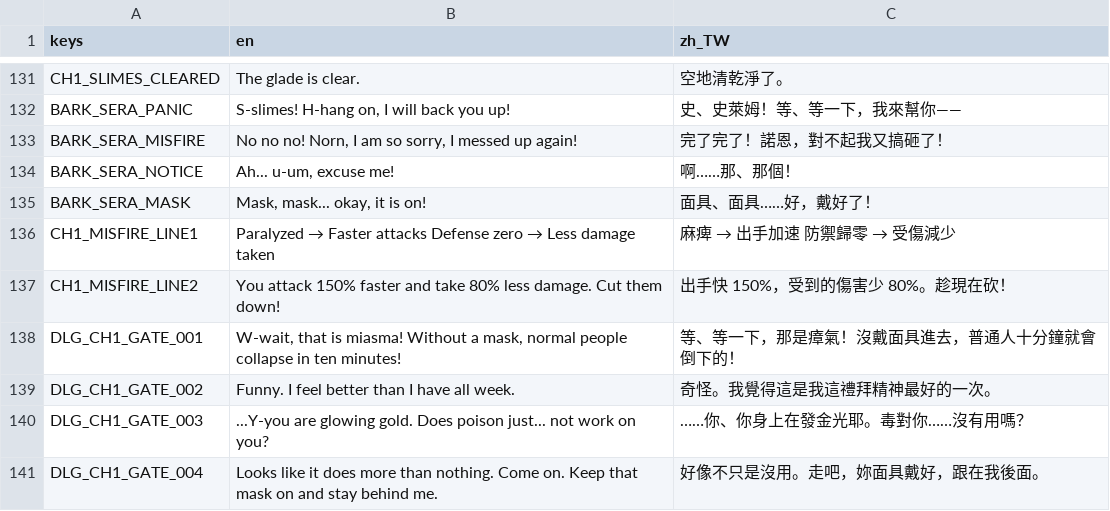
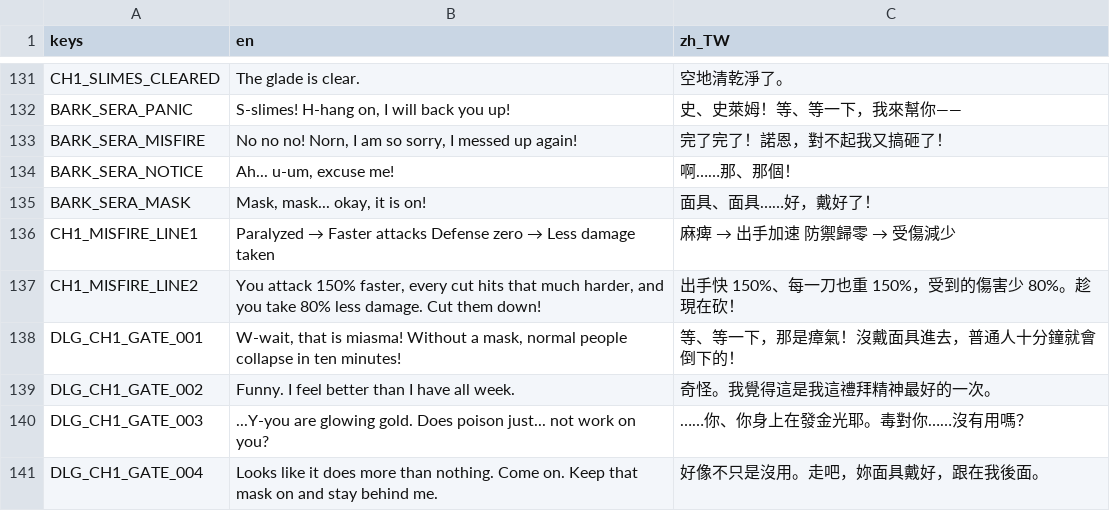
Before and after one commit to twjackysu/yuming-city, a CSV file: game/i18n/strings.csv, drawn as a sheet; only a part is shown, gaps mark what is left out.

```diff
--- a/game/i18n/strings.csv
+++ b/game/i18n/strings.csv
@@ -136,3 +136,3 @@ BARK_SERA_MASK,"Mask, mask... okay, it is on!",面具、面具……好，戴好
 CH1_MISFIRE_LINE1,Paralyzed → Faster attacks　Defense zero → Less damage taken,麻痺 → 出手加速　防禦歸零 → 受傷減少
-CH1_MISFIRE_LINE2,"You attack 150% faster and take 80% less damage. Cut them down!",出手快 150%，受到的傷害少 80%。趁現在砍！
+CH1_MISFIRE_LINE2,"You attack 150% faster, every cut hits that much harder, and you take 80% less damage. Cut them down!",出手快 150%、每一刀也重 150%，受到的傷害少 80%。趁現在砍！
 DLG_CH1_GATE_001,"W-wait, that is miasma! Without a mask, normal people collapse in ten minutes!",等、等一下，那是瘴氣！沒戴面具進去，普通人十分鐘就會倒下的！
```
Also changed, not shown: 6 other files.
